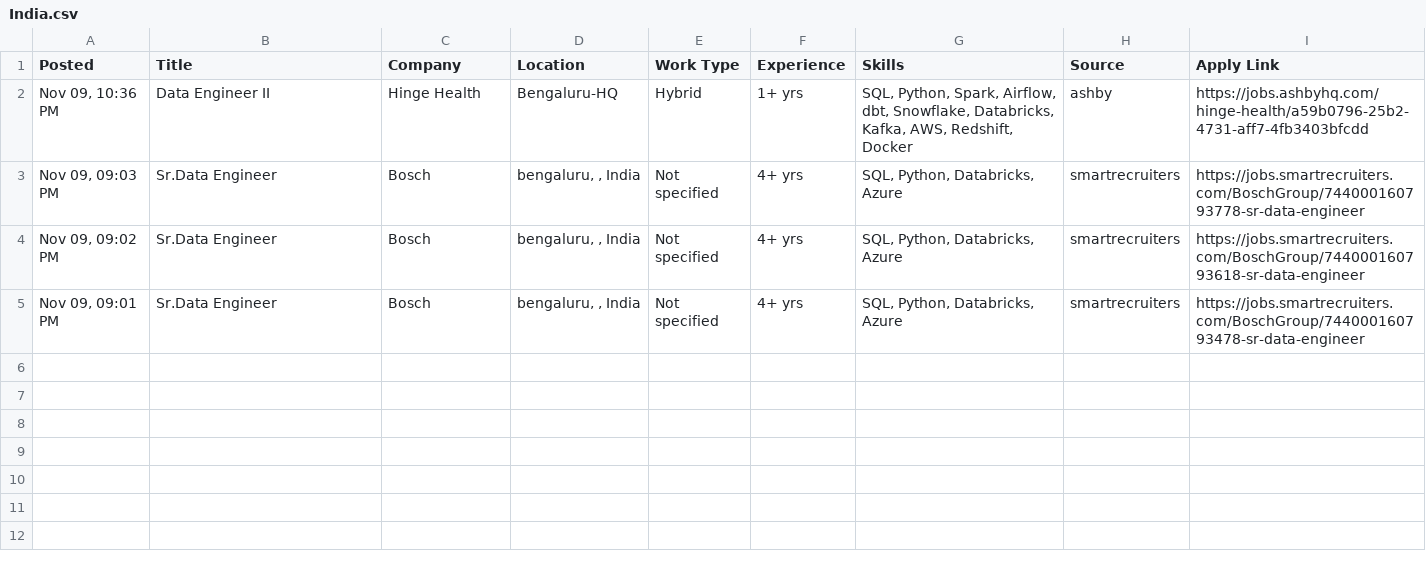
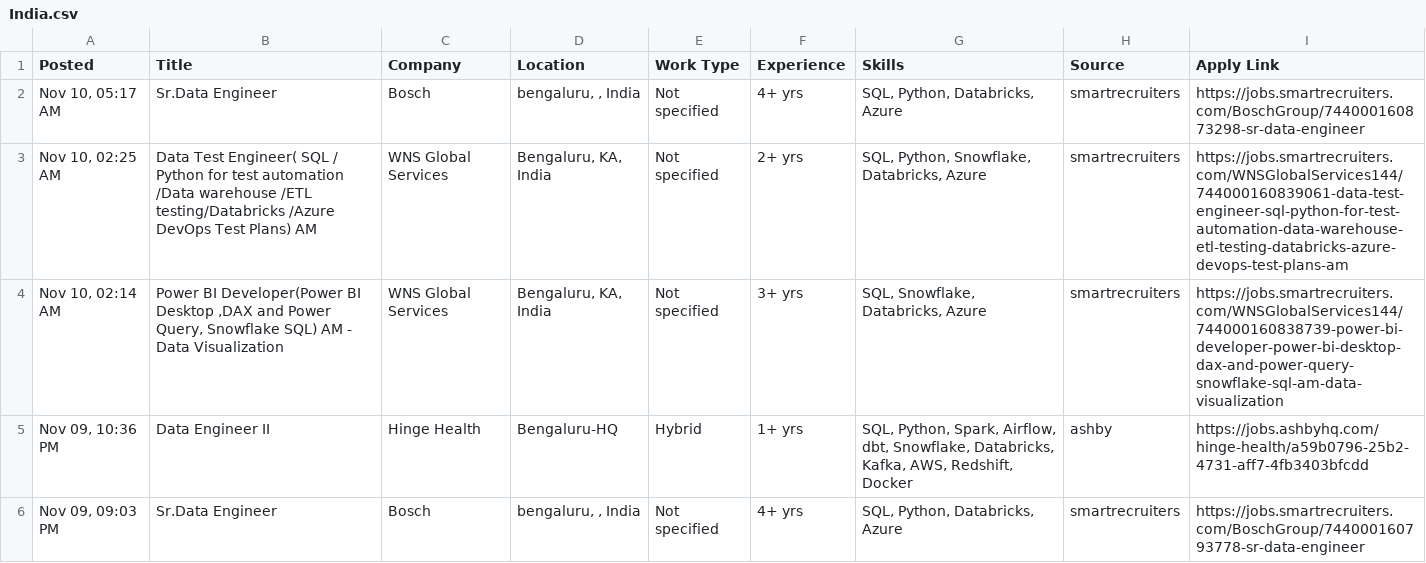
Before and after one commit to VenkyReddy09/job-hunter, a CSV file: jobs/2026-11-10/India.csv, drawn as a sheet; only a part is shown; the shorter side is filled out with more unchanged rows; the diff names each change by its address in the sheet, - before the commit and + after, or states it on an @@ line.

```diff
--- a/jobs/2026-11-10/India.csv
+++ b/jobs/2026-11-10/India.csv
+row 2: Nov 10, 05:17 AM | Sr.Data Engineer | Bosch | bengaluru, , India | Not specified | 4+ yrs | SQL, Python, Databricks, Azure | smartrecruiters | https://jobs.smartrecruiters.com/BoschGroup/744000160873298-sr-data-engineer
+row 3: Nov 10, 02:25 AM | Data Test Engineer( SQL / Python for test automation /Data warehouse /ETL testing/Databricks /Azure DevOps Test Plans) AM | WNS Global Services | Bengaluru, KA, India | Not specified | 2+ yrs | SQL, Python, Snowflake, Databricks, Azure | smartrecruiters | https://jobs.smartrecruiters.com/WNSGlobalServices144/744000160839061-data-test-engineer-sql-python-for-test-automation-data-warehouse-etl-testing-databricks-azure-devops-test-plans-am
+row 4: Nov 10, 02:14 AM | Power BI Developer(Power BI Desktop ,DAX and Power Query, Snowflake SQL) AM - Data Visualization | WNS Global Services | Bengaluru, KA, India | Not specified | 3+ yrs | SQL, Snowflake, Databricks, Azure | smartrecruiters | https://jobs.smartrecruiters.com/WNSGlobalServices144/744000160838739-power-bi-developer-power-bi-desktop-dax-and-power-query-snowflake-sql-am-data-visualization
```
Also changed, not shown: data/jobs.csv, jobs/2026-11-10/USA.csv, 2 other files.
